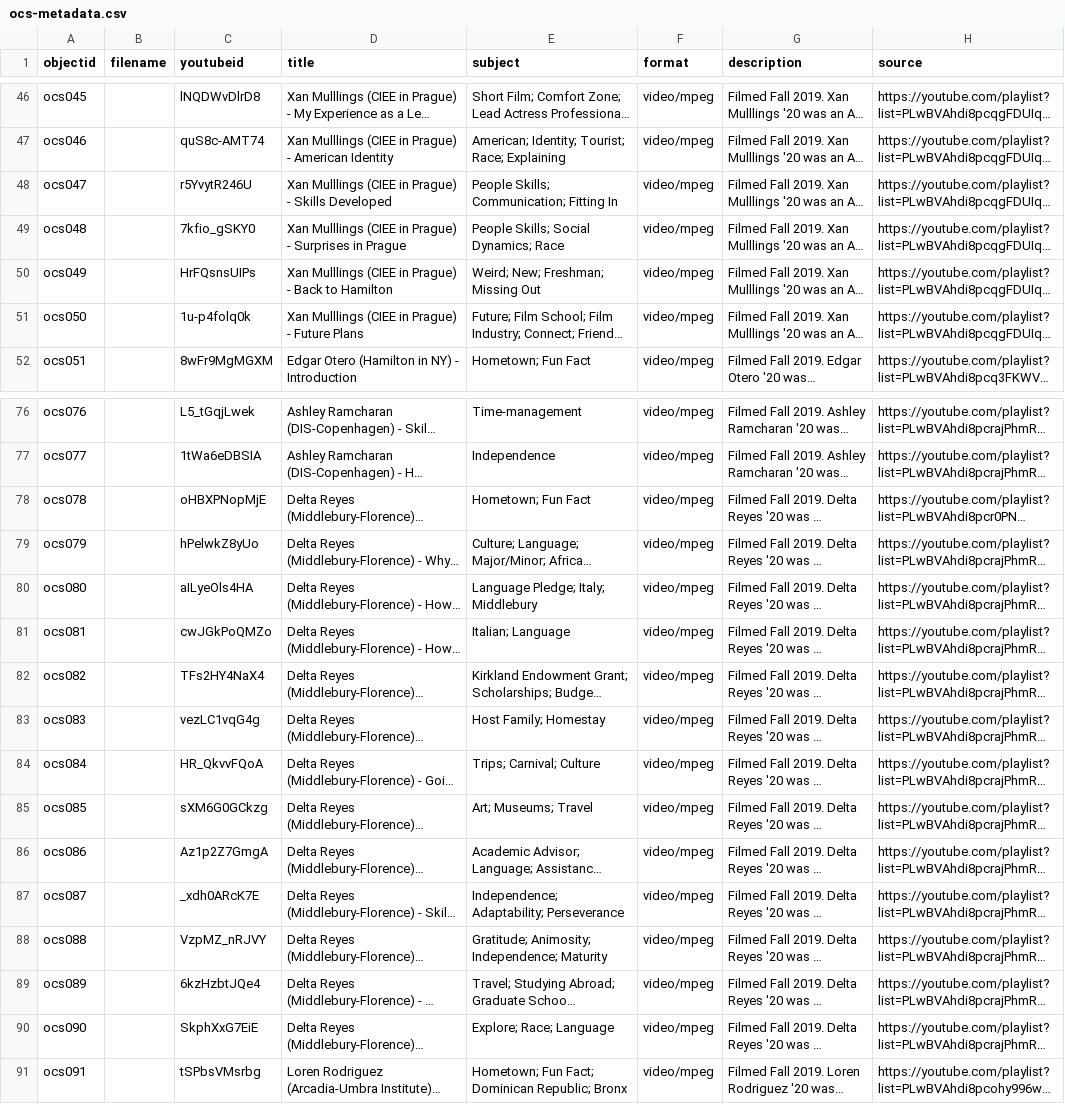
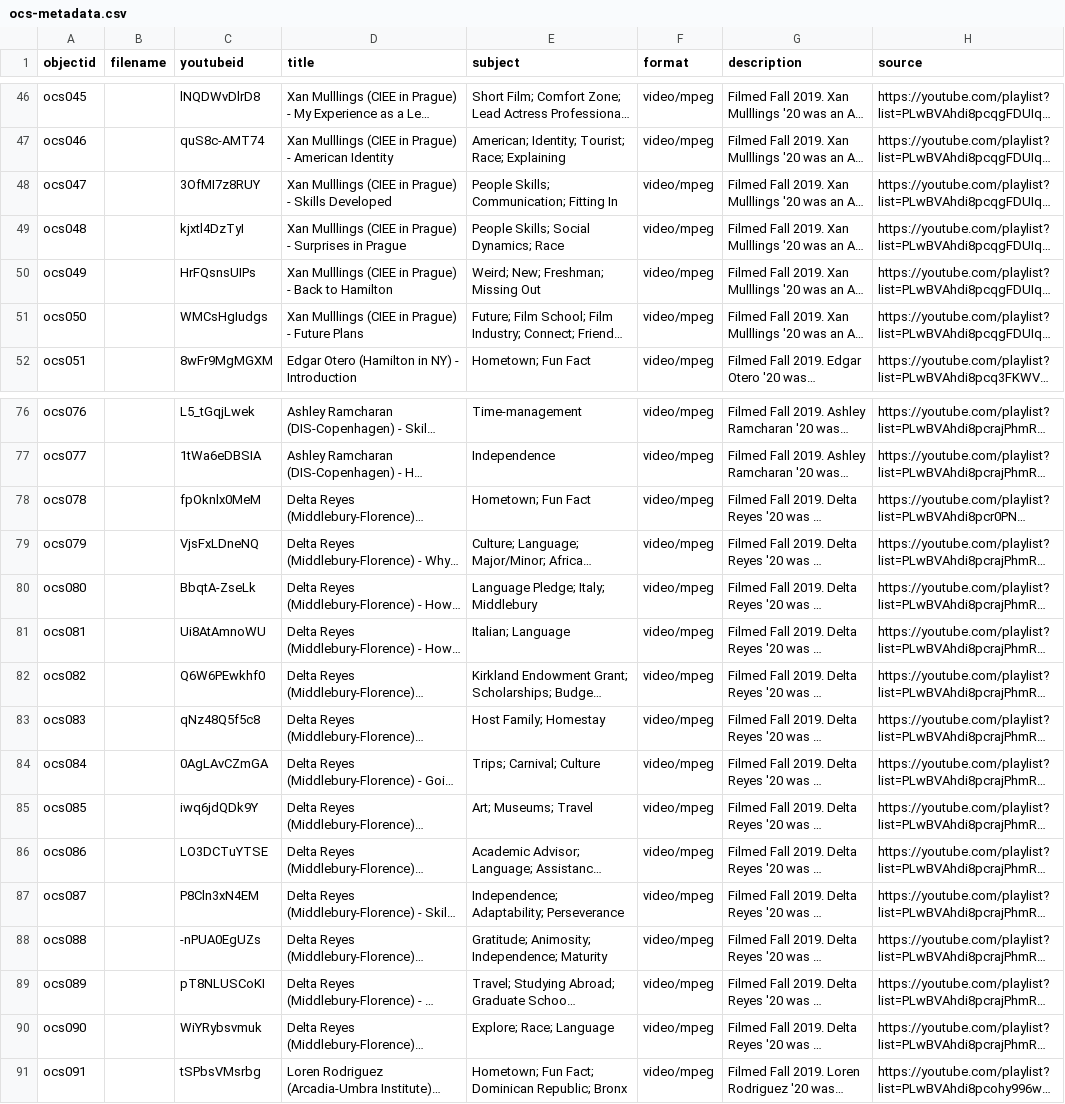
Before and after one commit to hamilton-scholarship/ocs-archive, a CSV file: _data/ocs-metadata.csv, drawn as a sheet; only a part is shown, gaps mark what is left out; long unchanged cells end in …; the diff names each change by its address in the sheet, - before the commit and + after, or states it on an @@ line.

Commit message:
youtube links update

```diff
--- a/_data/ocs-metadata.csv
+++ b/_data/ocs-metadata.csv
-C48 (youtubeid): r5YvytR246U
+C48 (youtubeid): 3OfMI7z8RUY
-C49 (youtubeid): 7kfio_gSKY0
+C49 (youtubeid): kjxtl4DzTyI
-C51 (youtubeid): 1u-p4folq0k
+C51 (youtubeid): WMCsHgIudgs
-C78 (youtubeid): oHBXPNopMjE
+C78 (youtubeid): fpOknlx0MeM
-C79 (youtubeid): hPelwkZ8yUo
+C79 (youtubeid): VjsFxLDneNQ
-C80 (youtubeid): aILyeOls4HA
+C80 (youtubeid): BbqtA-ZseLk
-C81 (youtubeid): cwJGkPoQMZo
+C81 (youtubeid): Ui8AtAmnoWU
-C82 (youtubeid): TFs2HY4NaX4
+C82 (youtubeid): Q6W6PEwkhf0
-C83 (youtubeid): vezLC1vqG4g
+C83 (youtubeid): qNz48Q5f5c8
-C84 (youtubeid): HR_QkvvFQoA
+C84 (youtubeid): 0AgLAvCZmGA
-C85 (youtubeid): sXM6G0GCkzg
+C85 (youtubeid): iwq6jdQDk9Y
-C86 (youtubeid): Az1p2Z7GmgA
+C86 (youtubeid): LO3DCTuYTSE
-C87 (youtubeid): _xdh0ARcK7E
+C87 (youtubeid): P8Cln3xN4EM
-C88 (youtubeid): VzpMZ_nRJVY
+C88 (youtubeid): -nPUA0EgUZs
-C89 (youtubeid): 6kzHzbtJQe4
+C89 (youtubeid): pT8NLUSCoKI
-C90 (youtubeid): SkphXxG7EiE
+C90 (youtubeid): WiYRybsvmuk
```
